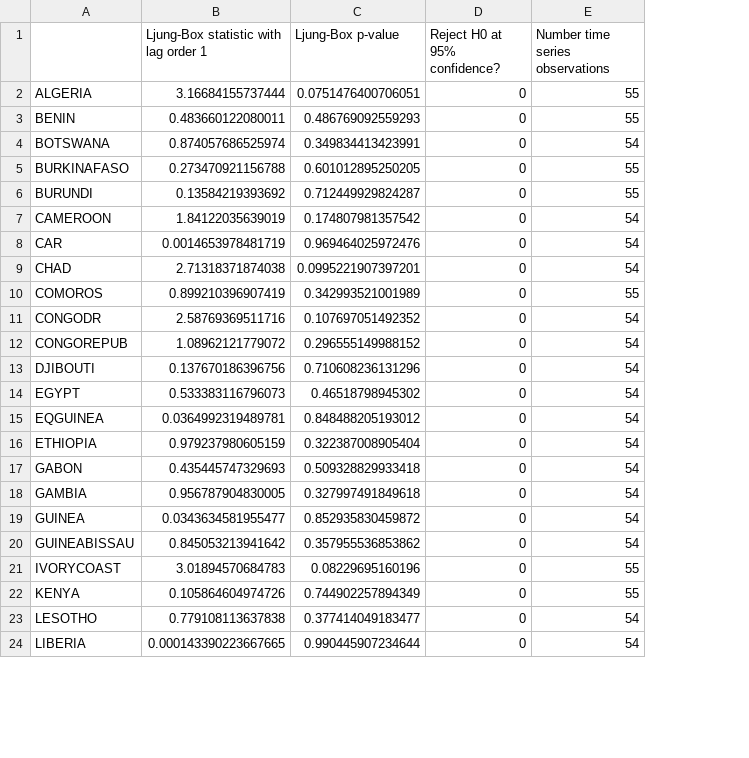
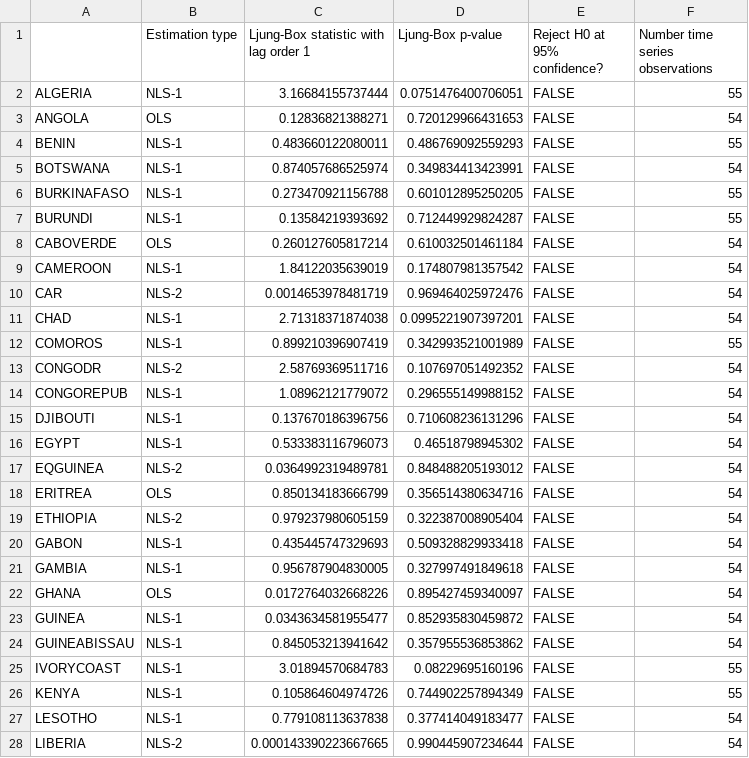
Before and after one commit to mwelz/sefm-africa, a CSV file: R/sefm-results-analysis/residual-autocorrelation/residual-autocorrelation.csv, drawn as a sheet; only a part is shown; addresses are those after the commit; the diff covers the shown part only; the diff names each change by its address in the sheet, - before the commit and + after, or states it on an @@ line.

Commit message:
Updated SEFM analysis functions so that they use the OLS estimates in case of non-convergence

```diff
--- a/R/sefm-results-analysis/residual-autocorrelation/residual-autocorrelation.csv
+++ b/R/sefm-results-analysis/residual-autocorrelation/residual-autocorrelation.csv
+column B (Estimation type), row 2: NLS-1; rows 4-7: all NLS-1; rows 9-17: NLS-1 | NLS-2 | NLS-1 | NLS-1 | NLS-2 | NLS-1 | NLS-1 | NLS-1 | NLS-2; rows 19-21: NLS-2 | NLS-1 | NLS-1; rows 23-28: NLS-1 | NLS-1 | NLS-1 | NLS-1 | NLS-1 | NLS-2
-E2 (Reject H0 at 95% confidence?): 0
+E2 (Reject H0 at 95% confidence?): FALSE
+row 3: ANGOLA | OLS | 0.12836821388271 | 0.720129966431653 | FALSE | 54
-E4:E7 (Reject H0 at 95% confidence?): 0
+E4:E7 (Reject H0 at 95% confidence?): FALSE
+row 8: CABOVERDE | OLS | 0.260127605817214 | 0.610032501461184 | FALSE | 54
-E9:E17 (Reject H0 at 95% confidence?): 0
+E9:E17 (Reject H0 at 95% confidence?): FALSE
+row 18: ERITREA | OLS | 0.850134183666799 | 0.356514380634716 | FALSE | 54
-E19:E21 (Reject H0 at 95% confidence?): 0
+E19:E21 (Reject H0 at 95% confidence?): FALSE
+row 22: GHANA | OLS | 0.0172764032668226 | 0.895427459340097 | FALSE | 54
-E23:E28 (Reject H0 at 95% confidence?): 0
+E23:E28 (Reject H0 at 95% confidence?): FALSE
```
Also changed, not shown: 6 added rows and 20 edited cells elsewhere in this file, 5 other files.
